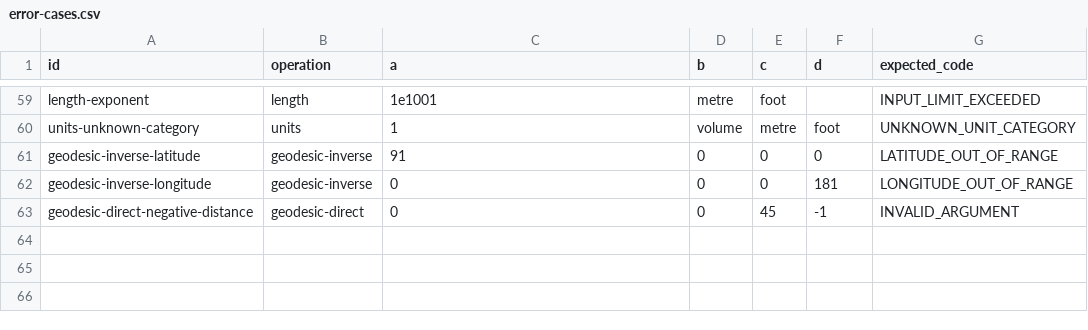
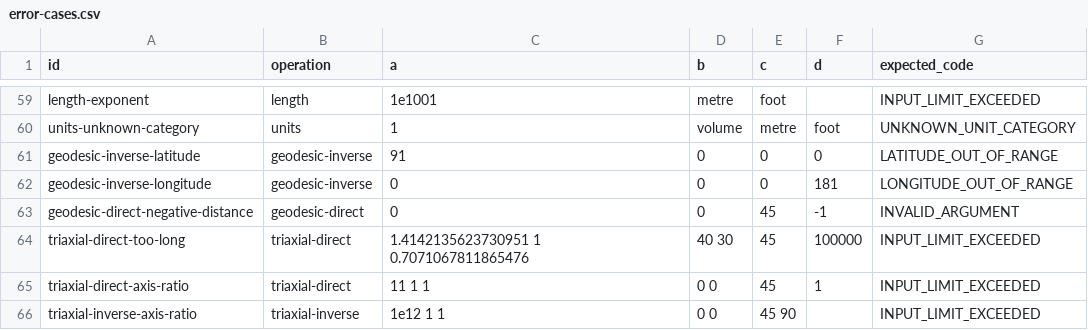
Before and after one commit to omcoskun/convert-tools, a CSV file: contracts/error-cases.csv, drawn as a sheet; only a part is shown, gaps mark what is left out; the diff names each change by its address in the sheet, - before the commit and + after, or states it on an @@ line.

```diff
--- a/contracts/error-cases.csv
+++ b/contracts/error-cases.csv
+row 64: triaxial-direct-too-long | triaxial-direct | 1.4142135623730951 1 0.7071067811865476 | 40 30 | 45 | 100000 | INPUT_LIMIT_EXCEEDED
+row 65: triaxial-direct-axis-ratio | triaxial-direct | 11 1 1 | 0 0 | 45 | 1 | INPUT_LIMIT_EXCEEDED
+row 66: triaxial-inverse-axis-ratio | triaxial-inverse | 1e12 1 1 | 0 0 | 45 90 |  | INPUT_LIMIT_EXCEEDED
```
Also changed, not shown: 12 other files.
